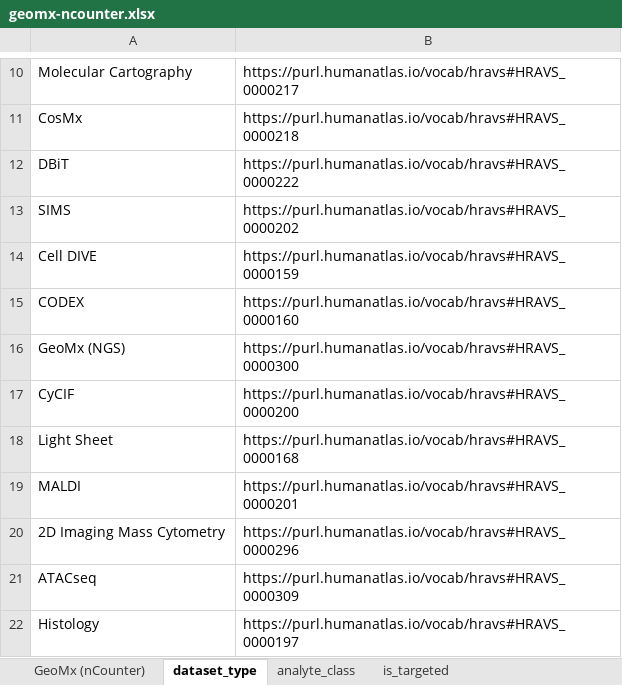
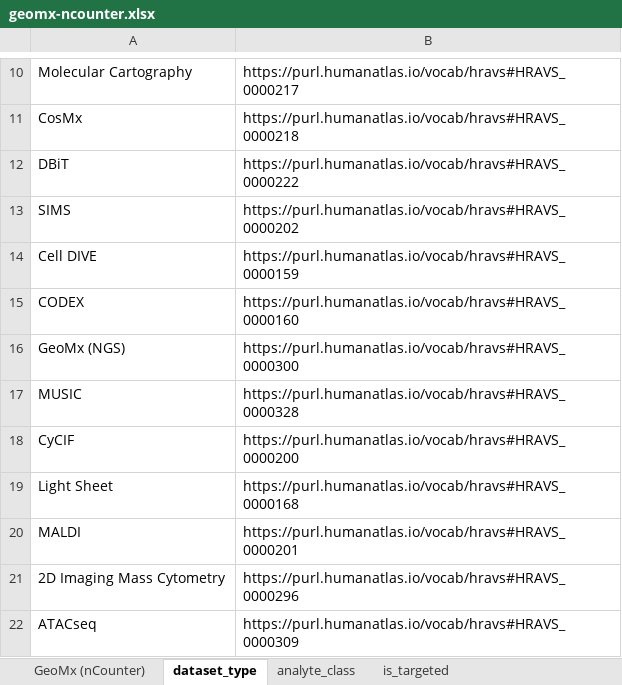
Before and after one commit to hubmapconsortium/dataset-metadata-spreadsheet, an Excel workbook: geomx-ncounter/latest/geomx-ncounter.xlsx, sheet dataset_type, drawn as a sheet; only a part is shown, gaps mark what is left out; the shorter side is filled out with more unchanged rows; values as stored, in another font and other column widths than the file's, no borders; the diff names each change by its address in the sheet, - before the commit and + after, or states it on an @@ line.

```diff
--- a/geomx-ncounter/latest/geomx-ncounter.xlsx (sheet dataset_type)
+++ b/geomx-ncounter/latest/geomx-ncounter.xlsx (sheet dataset_type)
+row 17: MUSIC | https://purl.humanatlas.io/vocab/hravs#HRAVS_0000328
```
Also changed, not shown: sheet acquisition_instrument_model, sheet acquisition_instrument_vendor, sheet oligo_probe_panel, sheet probe_hybridization_time_unit, sheet analyte_class, sheet .metadata, geomx-ncounter/v2.0.0/geomx-ncounter-v2.0.0.xlsx, geomx-ngs/latest/geomx-ngs.xlsx, 5 other files.
